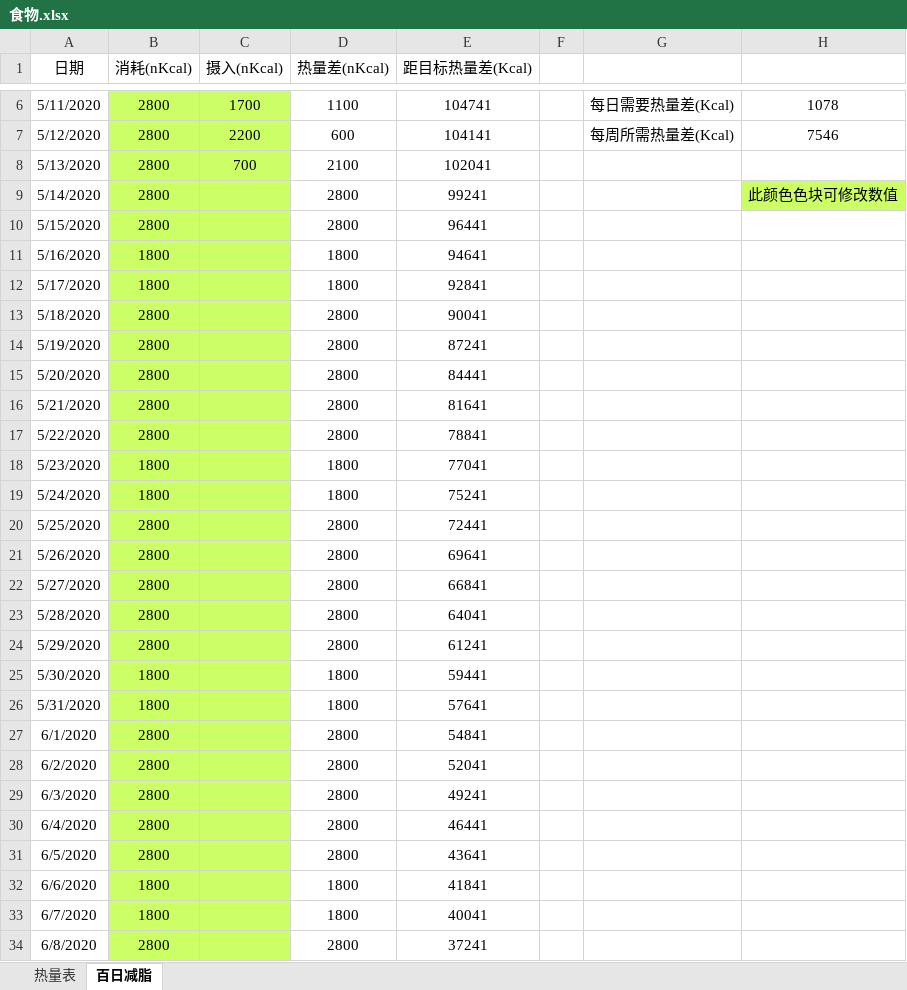
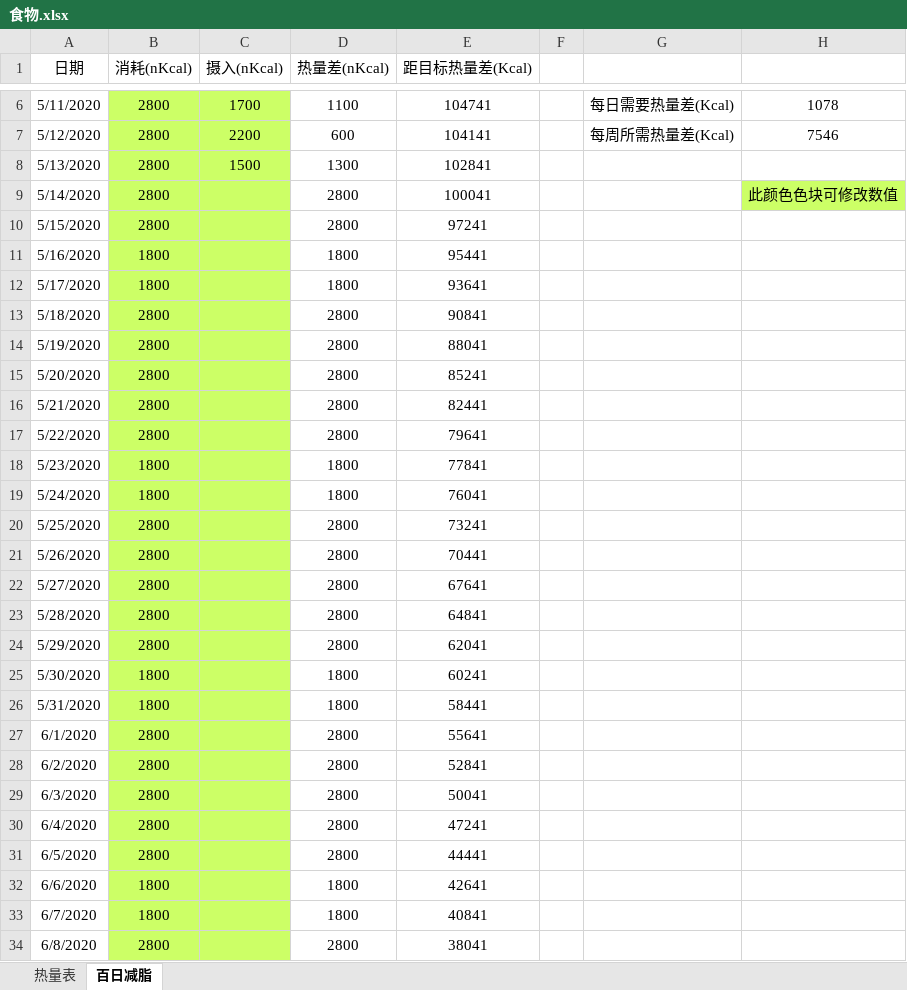
Before and after one commit to bingyiwuhen623/fitness, an Excel workbook: 食物.xlsx, sheet 百日减脂, drawn as a sheet; only a part is shown, gaps mark what is left out; values as stored, in another font and other column widths than the file's, no borders; the diff covers the shown part only; the diff names each change by its address in the sheet, - before the commit and + after, or states it on an @@ line.

Commit message:
5-13

```diff
--- a/食物.xlsx (sheet 百日减脂)
+++ b/食物.xlsx (sheet 百日减脂)
-C8 (摄入(nKcal)): 700
+C8 (摄入(nKcal)): 1500
-D8 (热量差(nKcal)): 2100
+D8 (热量差(nKcal)): 1300
-E8 (距目标热量差(Kcal)): 102041
+E8 (距目标热量差(Kcal)): 102841
-E9 (距目标热量差(Kcal)): 99241
+E9 (距目标热量差(Kcal)): 100041
-E10 (距目标热量差(Kcal)): 96441
+E10 (距目标热量差(Kcal)): 97241
-E11 (距目标热量差(Kcal)): 94641
+E11 (距目标热量差(Kcal)): 95441
-E12 (距目标热量差(Kcal)): 92841
+E12 (距目标热量差(Kcal)): 93641
-E13 (距目标热量差(Kcal)): 90041
+E13 (距目标热量差(Kcal)): 90841
-E14 (距目标热量差(Kcal)): 87241
+E14 (距目标热量差(Kcal)): 88041
-E15 (距目标热量差(Kcal)): 84441
+E15 (距目标热量差(Kcal)): 85241
-E16 (距目标热量差(Kcal)): 81641
+E16 (距目标热量差(Kcal)): 82441
-E17 (距目标热量差(Kcal)): 78841
+E17 (距目标热量差(Kcal)): 79641
-E18 (距目标热量差(Kcal)): 77041
+E18 (距目标热量差(Kcal)): 77841
-E19 (距目标热量差(Kcal)): 75241
+E19 (距目标热量差(Kcal)): 76041
-E20 (距目标热量差(Kcal)): 72441
+E20 (距目标热量差(Kcal)): 73241
-E21 (距目标热量差(Kcal)): 69641
+E21 (距目标热量差(Kcal)): 70441
-E22 (距目标热量差(Kcal)): 66841
+E22 (距目标热量差(Kcal)): 67641
-E23 (距目标热量差(Kcal)): 64041
+E23 (距目标热量差(Kcal)): 64841
-E24 (距目标热量差(Kcal)): 61241
+E24 (距目标热量差(Kcal)): 62041
-E25 (距目标热量差(Kcal)): 59441
+E25 (距目标热量差(Kcal)): 60241
-E26 (距目标热量差(Kcal)): 57641
+E26 (距目标热量差(Kcal)): 58441
-E27 (距目标热量差(Kcal)): 54841
+E27 (距目标热量差(Kcal)): 55641
-E28 (距目标热量差(Kcal)): 52041
+E28 (距目标热量差(Kcal)): 52841
-E29 (距目标热量差(Kcal)): 49241
+E29 (距目标热量差(Kcal)): 50041
-E30 (距目标热量差(Kcal)): 46441
+E30 (距目标热量差(Kcal)): 47241
-E31 (距目标热量差(Kcal)): 43641
+E31 (距目标热量差(Kcal)): 44441
-E32 (距目标热量差(Kcal)): 41841
+E32 (距目标热量差(Kcal)): 42641
-E33 (距目标热量差(Kcal)): 40041
+E33 (距目标热量差(Kcal)): 40841
-E34 (距目标热量差(Kcal)): 37241
+E34 (距目标热量差(Kcal)): 38041
```
Also changed, not shown: 67 edited cells elsewhere in this sheet.
